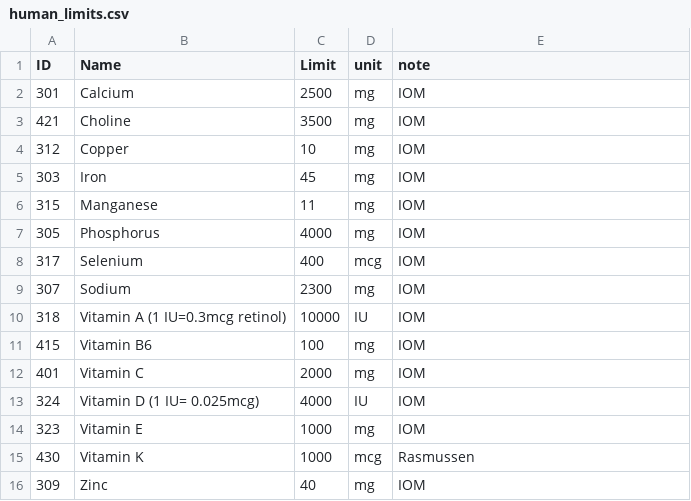
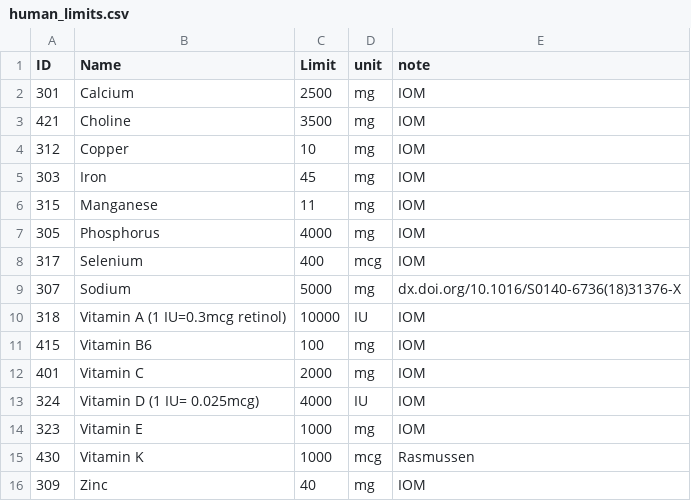
Before and after one commit to semiformal-net/diet_api, a CSV file: data/human_limits.csv, drawn as a sheet.

Commit message:
raise sodium threshold per https://dx.doi.org/10.1016/S0140-6736(18)31376-X

```diff
--- a/data/human_limits.csv
+++ b/data/human_limits.csv
@@ -8,3 +8,3 @@ ID,Name,Limit,unit,note
 317,Selenium,400,mcg,IOM
-307,Sodium,2300,mg,IOM
+307,Sodium,5000,mg,dx.doi.org/10.1016/S0140-6736(18)31376-X
 318,"Vitamin A (1 IU=0.3mcg retinol)",10000,IU,IOM
```
